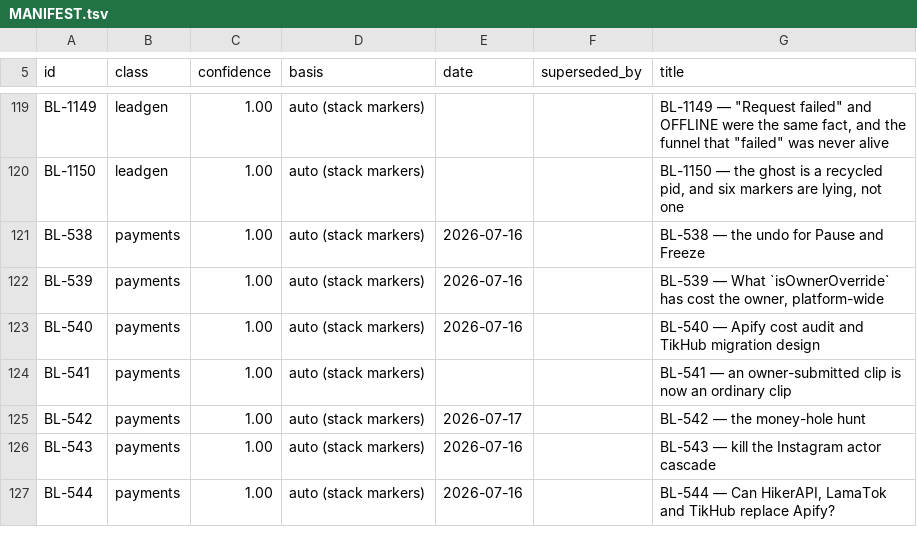
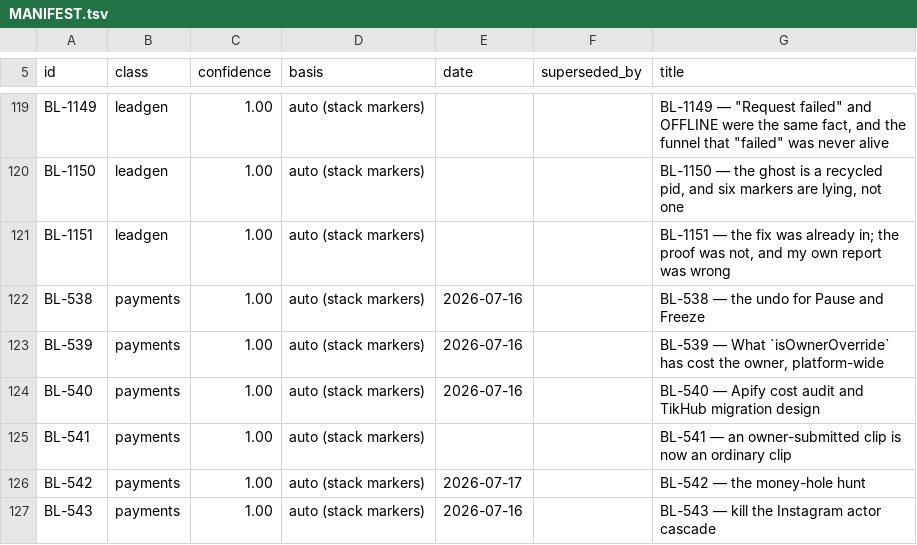
Before and after one commit to ilenader/clippershq-reports, a TSV file: MANIFEST.tsv, drawn as a sheet; only a part is shown, gaps mark what is left out; the shorter side is filled out with more unchanged rows.

Commit message:
BL-1151: the fix was already in; the proof was not, and BL-1150 named the package wrong

```diff
--- a/MANIFEST.tsv
+++ b/MANIFEST.tsv
@@ -120,2 +120,3 @@ BL-1149	leadgen	1.00	auto (stack markers)			BL-1149 — "Request failed" and OFF
 BL-1150	leadgen	1.00	auto (stack markers)			BL-1150 — the ghost is a recycled pid, and six markers are lying, not one
+BL-1151	leadgen	1.00	auto (stack markers)			BL-1151 — the fix was already in; the proof was not, and my own report was wrong
 BL-538	payments	1.00	auto (stack markers)	2026-07-16		BL-538 — the undo for Pause and Freeze
```
Also changed, not shown: 1 other file.
